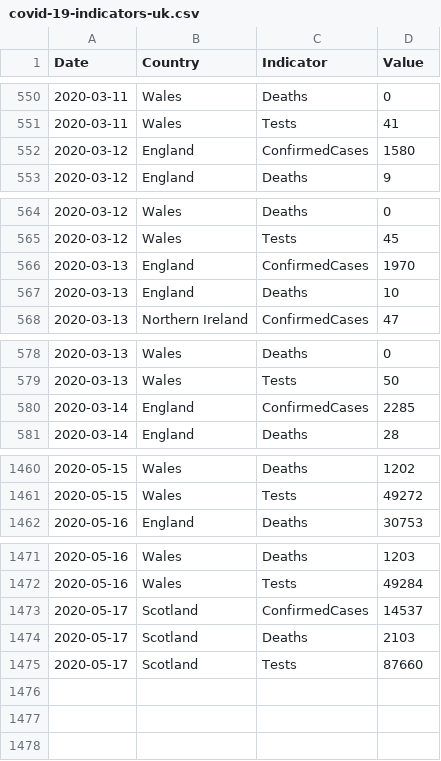
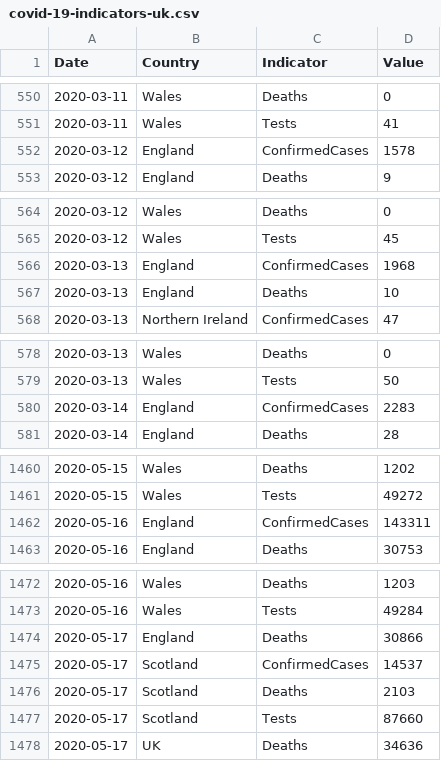
Before and after one commit to boogheta/coronavirus-countries, a CSV file: data/covid-19-indicators-uk.csv, drawn as a sheet; only a part is shown, gaps mark what is left out; the diff covers the shown part only.

```diff
--- a/data/covid-19-indicators-uk.csv
+++ b/data/covid-19-indicators-uk.csv
@@ -551,3 +551,3 @@ Date,Country,Indicator,Value
 2020-03-11,Wales,Tests,41
-2020-03-12,England,ConfirmedCases,1580
+2020-03-12,England,ConfirmedCases,1578
 2020-03-12,England,Deaths,9
@@ -565,3 +565,3 @@ Date,Country,Indicator,Value
 2020-03-12,Wales,Tests,45
-2020-03-13,England,ConfirmedCases,1970
+2020-03-13,England,ConfirmedCases,1968
 2020-03-13,England,Deaths,10
@@ -579,3 +579,3 @@ Date,Country,Indicator,Value
 2020-03-13,Wales,Tests,50
-2020-03-14,England,ConfirmedCases,2285
+2020-03-14,England,ConfirmedCases,2283
 2020-03-14,England,Deaths,28
@@ -1461,2 +1461,3 @@ Date,Country,Indicator,Value
 2020-05-15,Wales,Tests,49272
+2020-05-16,England,ConfirmedCases,143311
 2020-05-16,England,Deaths,30753
@@ -1472,2 +1473,3 @@ Date,Country,Indicator,Value
 2020-05-16,Wales,Tests,49284
+2020-05-17,England,Deaths,30866
 2020-05-17,Scotland,ConfirmedCases,14537
@@ -1475 +1477,2 @@ Date,Country,Indicator,Value
 2020-05-17,Scotland,Tests,87660
+2020-05-17,UK,Deaths,34636
```
Also changed, not shown: 62 edited cells elsewhere in this file, data/uk.csv.
